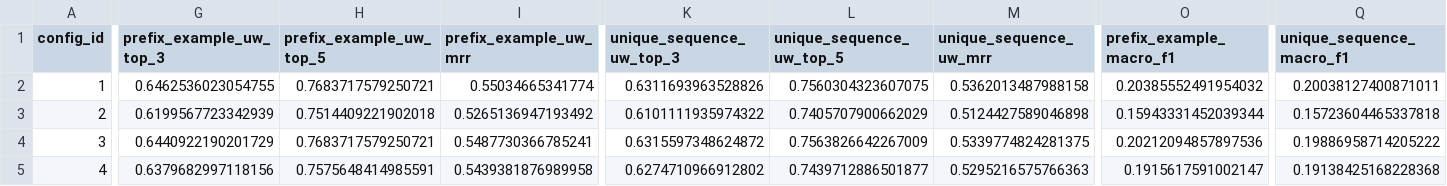
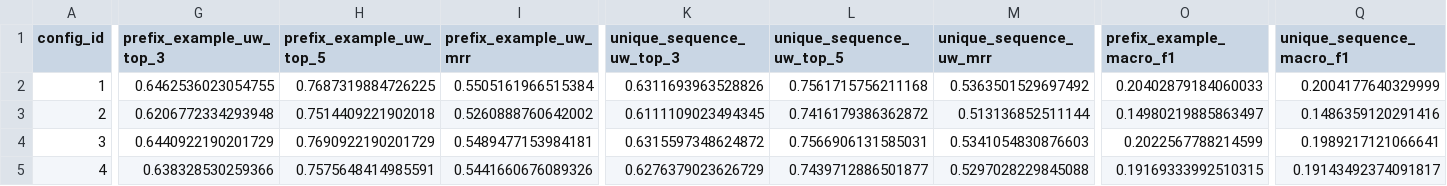
Before and after one commit to jeswintobias/attack-sequence-mining, a CSV file: results/lightgbm/lightgbm_validation_results.csv, drawn as a sheet; only a part is shown, gaps mark what is left out; the diff covers the shown part only; the diff names each change by its address in the sheet, - before the commit and + after, or states it on an @@ line.

```diff
--- a/results/lightgbm/lightgbm_validation_results.csv
+++ b/results/lightgbm/lightgbm_validation_results.csv
-H2 (prefix_example_uw_top_5): 0.7683717579250721
+H2 (prefix_example_uw_top_5): 0.7687319884726225
-I2 (prefix_example_uw_mrr): 0.55034665341774
+I2 (prefix_example_uw_mrr): 0.5505161966515384
-L2 (unique_sequence_uw_top_5): 0.7560304323607075
+L2 (unique_sequence_uw_top_5): 0.7561715756211168
-M2 (unique_sequence_uw_mrr): 0.5362013487988158
+M2 (unique_sequence_uw_mrr): 0.5363501529697492
-O2 (prefix_example_macro_f1): 0.20385552491954032
+O2 (prefix_example_macro_f1): 0.20402879184060033
-Q2 (unique_sequence_macro_f1): 0.20038127400871011
+Q2 (unique_sequence_macro_f1): 0.2004177640329999
-G3 (prefix_example_uw_top_3): 0.6199567723342939
+G3 (prefix_example_uw_top_3): 0.6206772334293948
-I3 (prefix_example_uw_mrr): 0.5265136947193492
+I3 (prefix_example_uw_mrr): 0.5260888760642002
-K3 (unique_sequence_uw_top_3): 0.6101111935974322
+K3 (unique_sequence_uw_top_3): 0.6111109023494345
-L3 (unique_sequence_uw_top_5): 0.7405707900662029
+L3 (unique_sequence_uw_top_5): 0.7416179386362872
-M3 (unique_sequence_uw_mrr): 0.5124427589046898
+M3 (unique_sequence_uw_mrr): 0.513136852511144
-O3 (prefix_example_macro_f1): 0.15943331452039344
+O3 (prefix_example_macro_f1): 0.14980219885863497
-Q3 (unique_sequence_macro_f1): 0.15723604465337818
+Q3 (unique_sequence_macro_f1): 0.1486359120291416
-H4 (prefix_example_uw_top_5): 0.7683717579250721
+H4 (prefix_example_uw_top_5): 0.7690922190201729
-I4 (prefix_example_uw_mrr): 0.5487730366785241
+I4 (prefix_example_uw_mrr): 0.5489477153984181
-L4 (unique_sequence_uw_top_5): 0.7563826642267009
+L4 (unique_sequence_uw_top_5): 0.7566906131585031
-M4 (unique_sequence_uw_mrr): 0.5339774824281375
+M4 (unique_sequence_uw_mrr): 0.5341054830876603
-O4 (prefix_example_macro_f1): 0.20212094857897536
+O4 (prefix_example_macro_f1): 0.2022567788214599
-Q4 (unique_sequence_macro_f1): 0.19886958714205222
+Q4 (unique_sequence_macro_f1): 0.1989217121066641
-G5 (prefix_example_uw_top_3): 0.6379682997118156
+G5 (prefix_example_uw_top_3): 0.638328530259366
-I5 (prefix_example_uw_mrr): 0.5439381876989958
+I5 (prefix_example_uw_mrr): 0.5441660676089326
-K5 (unique_sequence_uw_top_3): 0.6274710966912802
+K5 (unique_sequence_uw_top_3): 0.6276379023626729
-M5 (unique_sequence_uw_mrr): 0.5295216575766363
+M5 (unique_sequence_uw_mrr): 0.5297028229845088
-O5 (prefix_example_macro_f1): 0.1915617591002147
+O5 (prefix_example_macro_f1): 0.19169333992510315
-Q5 (unique_sequence_macro_f1): 0.19138425168228368
+Q5 (unique_sequence_macro_f1): 0.19143492374091817
```
Also changed, not shown: 57 edited cells elsewhere in this file, results/comparison/all_models_validation_results.csv, results/comparison/all_models_validation_sequence_metrics.csv, 7 other files.
